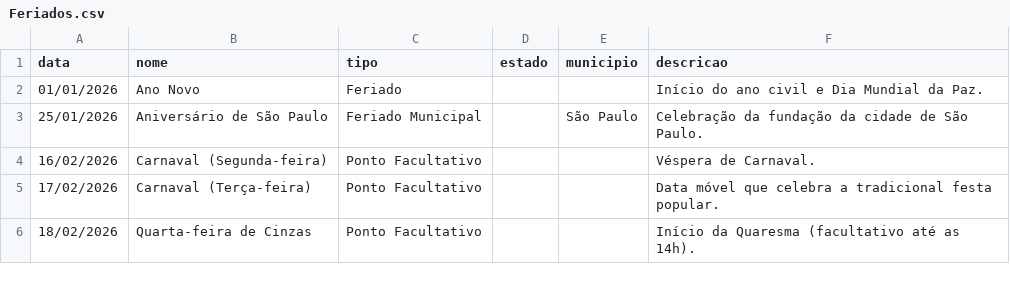
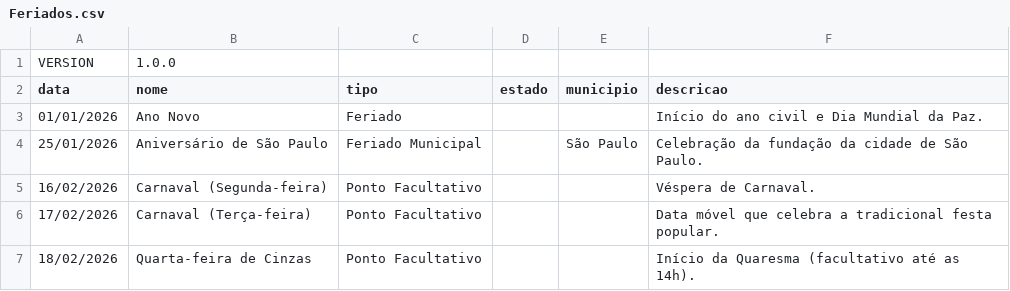
Before and after one commit to rnanalista-max/Feriados, a CSV file: Feriados.csv, drawn as a sheet; only a part is shown; the diff names each change by its address in the sheet, - before the commit and + after, or states it on an @@ line.

Commit message:
Update Feriados.csv
Versao 1.0.0

```diff
--- a/Feriados.csv
+++ b/Feriados.csv
+row 1: VERSION | 1.0.0
```
